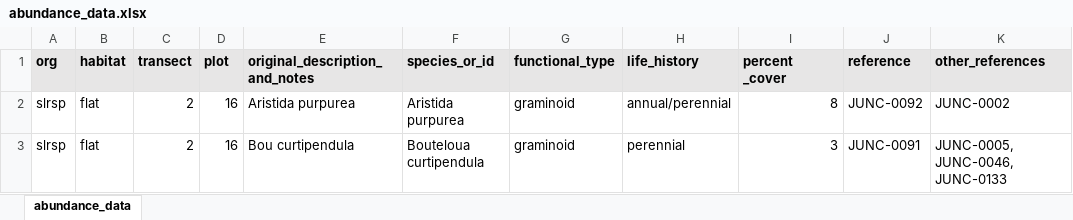
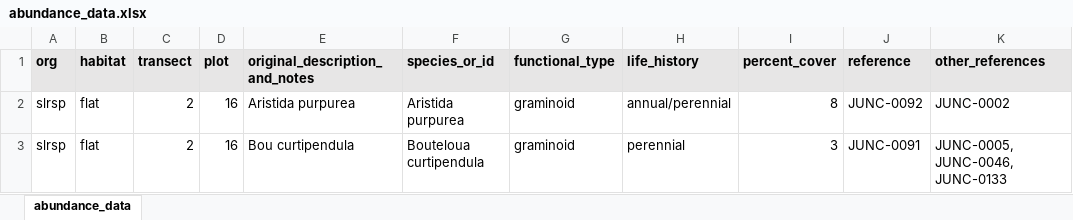
Before and after one commit to gwenwagner/junction_floristics, an Excel workbook: floristics_data/abundance_data/abundance_data.xlsx, sheet abundance_data, drawn as a sheet; only a part is shown; values as stored, in another font and other column widths than the file's, no borders; the diff names each change by its address in the sheet, - before the commit and + after, or states it on an @@ line.

Commit message:
Added map data and overview, gitignore files, and r script for calculating shannon diversity index values

```diff
--- a/floristics_data/abundance_data/abundance_data.xlsx (sheet abundance_data)
+++ b/floristics_data/abundance_data/abundance_data.xlsx (sheet abundance_data)
-I1: percent _cover
+I1: percent_cover
```
Also changed, not shown: 10 other files.
